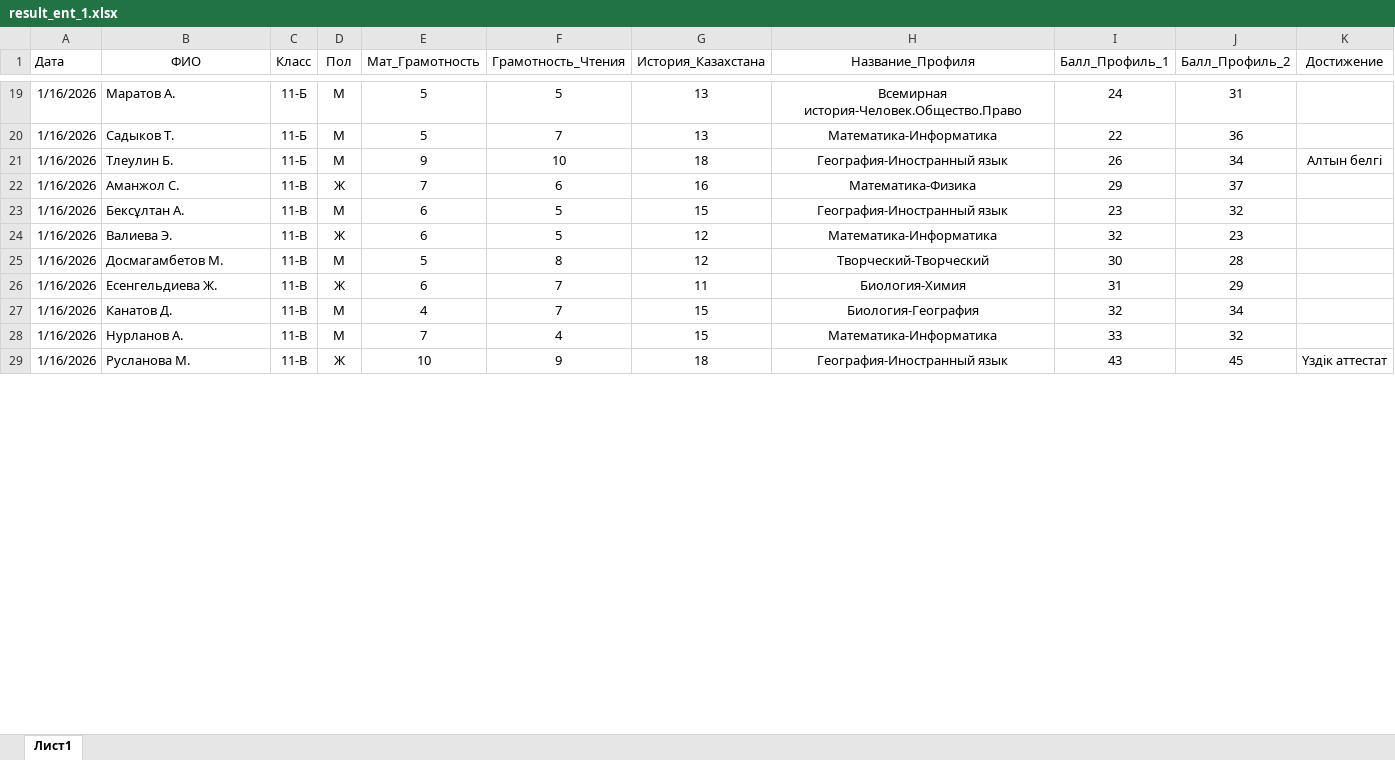
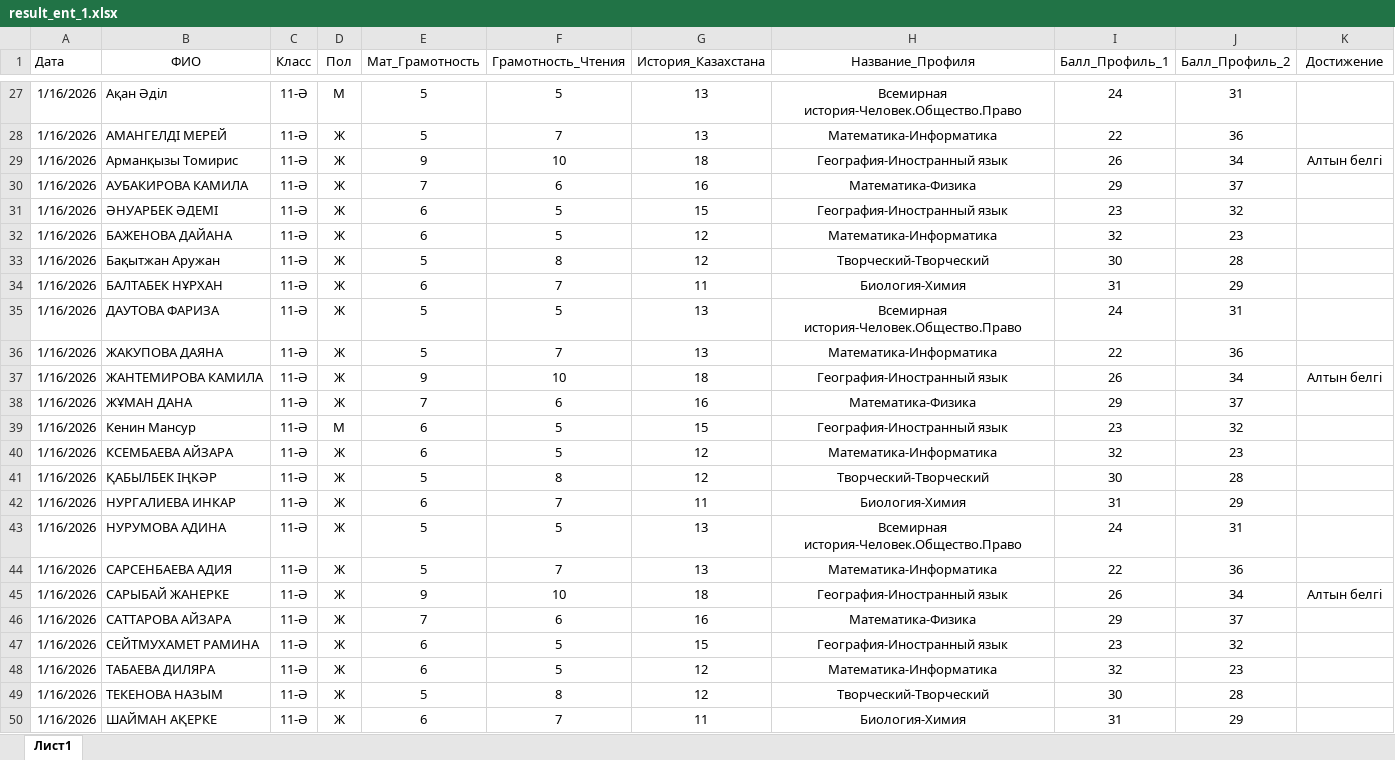
Before and after one commit to aidarpavl/ENT, an Excel workbook: result_ent_1.xlsx, sheet Лист1, drawn as a sheet; only a part is shown, gaps mark what is left out; values as stored, in another font and other column widths than the file's, no borders; removed rows and columns are numbered as before the commit, all else as after; the diff covers the shown part only; the diff names each change by its address in the sheet, - before the commit and + after, or states it on an @@ line.

```diff
--- a/result_ent_1.xlsx (sheet Лист1)
+++ b/result_ent_1.xlsx (sheet Лист1)
-B27 (ФИО): Маратов А.
+B27 (ФИО): Ақан Әділ
-C27:C29 (Класс): 11-Б
+C27:C29 (Класс): 11-Ә
-B28 (ФИО): Садыков Т.
+B28 (ФИО): АМАНГЕЛДІ МЕРЕЙ
-D28:D29 (Пол): М
+D28:D29 (Пол): Ж
-B29 (ФИО): Тлеулин Б.
+B29 (ФИО): Арманқызы Томирис
+row 30: 1/16/2026 | АУБАКИРОВА КАМИЛА | 11-Ә | Ж | 7 | 6 | 16 | Математика-Физика | 29 | 37
+row 31: 1/16/2026 | ӘНУАРБЕК ӘДЕМІ | 11-Ә | Ж | 6 | 5 | 15 | География-Иностранный язык | 23 | 32
+row 32: 1/16/2026 | БАЖЕНОВА ДАЙАНА | 11-Ә | Ж | 6 | 5 | 12 | Математика-Информатика | 32 | 23
+row 33: 1/16/2026 | Бақытжан Аружан | 11-Ә | Ж | 5 | 8 | 12 | Творческий-Творческий | 30 | 28
+row 34: 1/16/2026 | БАЛТАБЕК НҰРХАН | 11-Ә | Ж | 6 | 7 | 11 | Биология-Химия | 31 | 29
+row 35: 1/16/2026 | ДАУТОВА ФАРИЗА | 11-Ә | Ж | 5 | 5 | 13 | Всемирная история-Человек.Общество.Право | 24 | 31
+row 36: 1/16/2026 | ЖАКУПОВА ДАЯНА | 11-Ә | Ж | 5 | 7 | 13 | Математика-Информатика | 22 | 36
+row 37: 1/16/2026 | ЖАНТЕМИРОВА КАМИЛА | 11-Ә | Ж | 9 | 10 | 18 | География-Иностранный язык | 26 | 34 | Алтын белгі
-B38 (ФИО): Аманжол С.
+B38 (ФИО): ЖҰМАН ДАНА
-C38:C39 (Класс): 11-В
+C38:C39 (Класс): 11-Ә
-B39 (ФИО): Бексұлтан А.
+B39 (ФИО): Кенин Мансур
+row 40: 1/16/2026 | КСЕМБАЕВА АЙЗАРА | 11-Ә | Ж | 6 | 5 | 12 | Математика-Информатика | 32 | 23
+row 41: 1/16/2026 | ҚАБЫЛБЕК ІҢКӘР | 11-Ә | Ж | 5 | 8 | 12 | Творческий-Творческий | 30 | 28
+row 42: 1/16/2026 | НУРГАЛИЕВА ИНКАР | 11-Ә | Ж | 6 | 7 | 11 | Биология-Химия | 31 | 29
+row 43: 1/16/2026 | НУРУМОВА АДИНА | 11-Ә | Ж | 5 | 5 | 13 | Всемирная история-Человек.Общество.Право | 24 | 31
+row 44: 1/16/2026 | САРСЕНБАЕВА АДИЯ | 11-Ә | Ж | 5 | 7 | 13 | Математика-Информатика | 22 | 36
+row 45: 1/16/2026 | САРЫБАЙ ЖАНЕРКЕ | 11-Ә | Ж | 9 | 10 | 18 | География-Иностранный язык | 26 | 34 | Алтын белгі
+row 46: 1/16/2026 | САТТАРОВА АЙЗАРА | 11-Ә | Ж | 7 | 6 | 16 | Математика-Физика | 29 | 37
+row 47: 1/16/2026 | СЕЙТМУХАМЕТ РАМИНА | 11-Ә | Ж | 6 | 5 | 15 | География-Иностранный язык | 23 | 32
-B48 (ФИО): Валиева Э.
+B48 (ФИО): ТАБАЕВА ДИЛЯРА
-C48:C50 (Класс): 11-В
+C48:C50 (Класс): 11-Ә
-B49 (ФИО): Досмагамбетов М.
+B49 (ФИО): ТЕКЕНОВА НАЗЫМ
-D49 (Пол): М
+D49 (Пол): Ж
-B50 (ФИО): Есенгельдиева Ж.
+B50 (ФИО): ШАЙМАН АҚЕРКЕ
-row 27: 1/16/2026 | Канатов Д. | 11-В | М | 4 | 7 | 15 | Биология-География | 32 | 34
-row 28: 1/16/2026 | Нурланов А. | 11-В | М | 7 | 4 | 15 | Математика-Информатика | 33 | 32
-row 29: 1/16/2026 | Русланова М. | 11-В | Ж | 10 | 9 | 18 | География-Иностранный язык | 43 | 45 | Үздік аттестат
```
Also changed, not shown: 8 added rows, 2 removed rows and 30 edited cells elsewhere in this sheet, result_ent_2.xlsx, result_ent_3.xlsx.
